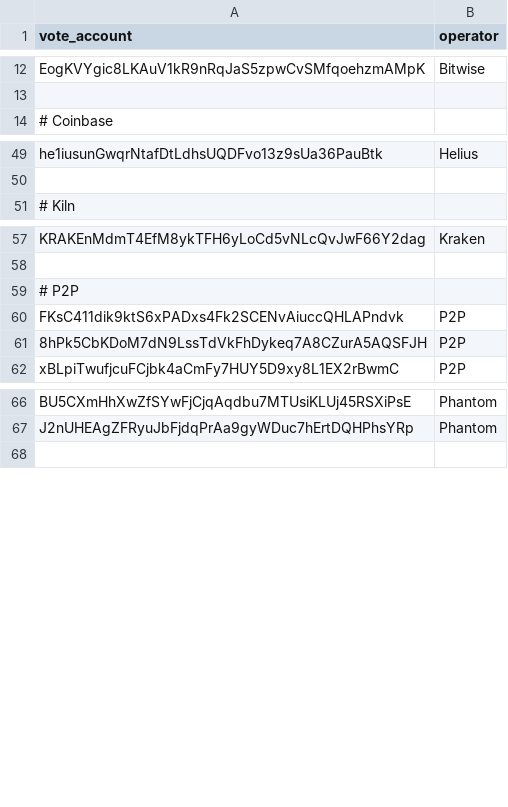
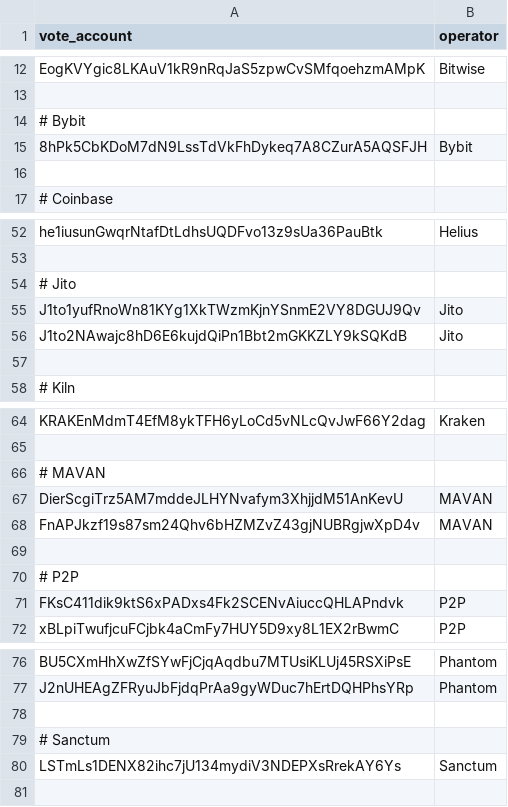
Before and after one commit to marinade-finance/delegation-strategy-2, a CSV file: store/operators.csv, drawn as a sheet; only a part is shown, gaps mark what is left out; the diff covers the shown part only.

```diff
--- a/store/operators.csv
+++ b/store/operators.csv
@@ -13,2 +13,5 @@ EogKVYgic8LKAuV1kR9nRqJaS5zpwCvSMfqoehzmAMpK,Bitwise
 
+# Bybit
+8hPk5CbKDoM7dN9LssTdVkFhDykeq7A8CZurA5AQSFJH,Bybit
+
 # Coinbase
@@ -50,2 +53,6 @@ he1iusunGwqrNtafDtLdhsUQDFvo13z9sUa36PauBtk,Helius
 
+# Jito
+J1to1yufRnoWn81KYg1XkTWzmKjnYSnmE2VY8DGUJ9Qv,Jito
+J1to2NAwajc8hD6E6kujdQiPn1Bbt2mGKKZLY9kSQKdB,Jito
+
 # Kiln
@@ -58,5 +65,8 @@ KRAKEnMdmT4EfM8ykTFH6yLoCd5vNLcQvJwF66Y2dag,Kraken
 
+# MAVAN
+DierScgiTrz5AM7mddeJLHYNvafym3XhjjdM51AnKevU,MAVAN
+FnAPJkzf19s87sm24Qhv6bHZMZvZ43gjNUBRgjwXpD4v,MAVAN
+
 # P2P
 FKsC411dik9ktS6xPADxs4Fk2SCENvAiuccQHLAPndvk,P2P
-8hPk5CbKDoM7dN9LssTdVkFhDykeq7A8CZurA5AQSFJH,P2P
 xBLpiTwufjcuFCjbk4aCmFy7HUY5D9xy8L1EX2rBwmC,P2P
@@ -67,2 +77,5 @@ BU5CXmHhXwZfSYwFjCjqAqdbu7MTUsiKLUj45RSXiPsE,Phantom
 J2nUHEAgZFRyuJbFjdqPrAa9gyWDuc7hErtDQHPhsYRp,Phantom
+
+# Sanctum
+LSTmLs1DENX82ihc7jU134mydiV3NDEPXsRrekAY6Ys,Sanctum
 
```
Also changed, not shown: 33 added rows elsewhere in this file.
